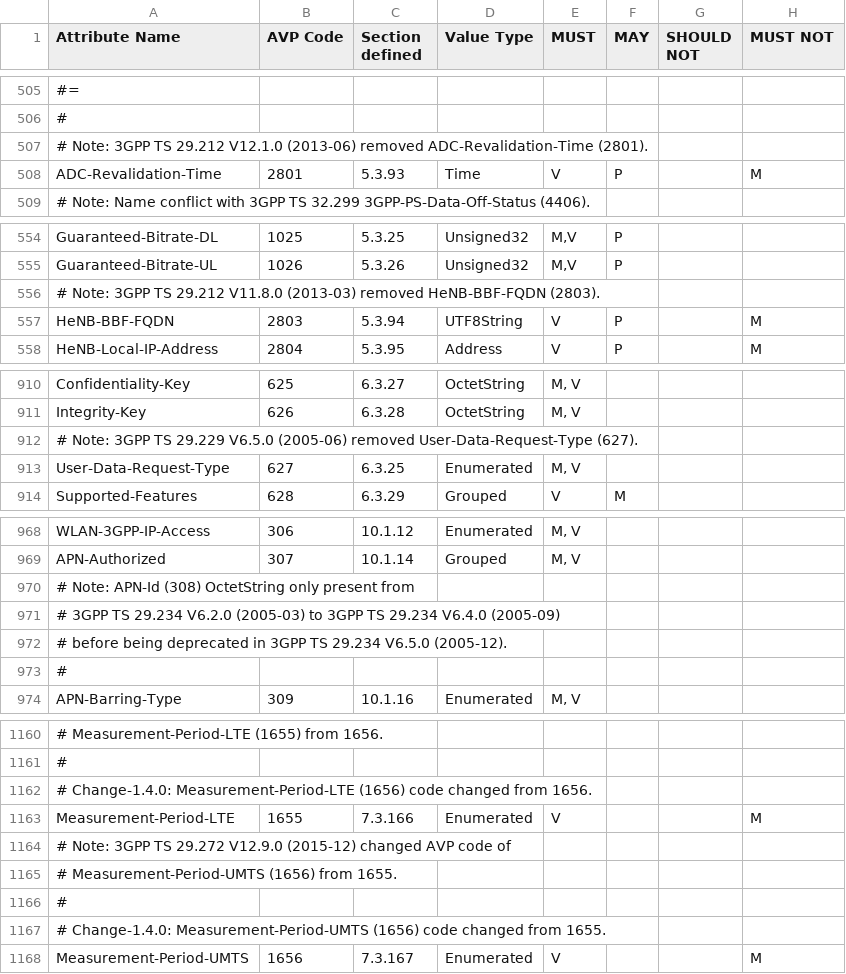
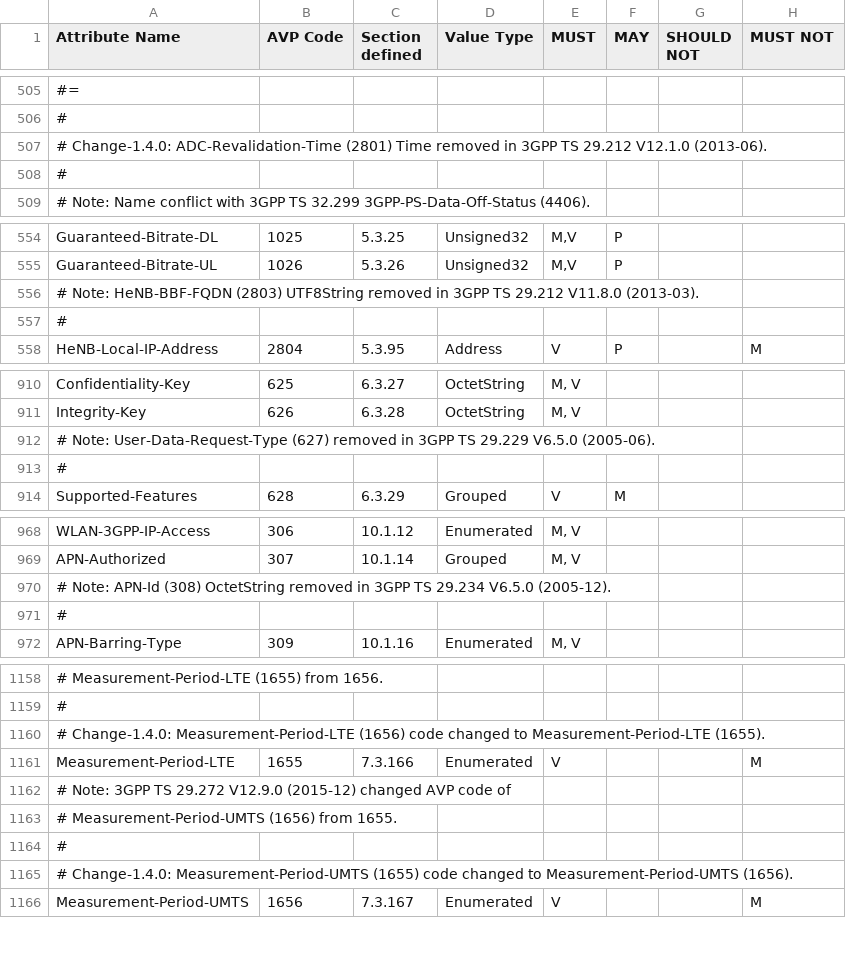
Before and after one commit to sdecugis/freeDiameter, a CSV file: extensions/dict_dcca_3gpp/dict_dcca_3gpp.csv, drawn as a sheet; only a part is shown, gaps mark what is left out; removed rows and columns are numbered as before the commit, all else as after; the diff covers the shown part only; the diff names each change by its address in the sheet, - before the commit and + after, or states it on an @@ line.

Commit message:
Remove AVPs deprecated by 3GPP
Remove 3GPP AVPs that were in freeDiameter 1.4.0 and earlier,
marked with "Change-1.4.0:":
- ADC-Revalidation-Time (2801) Time removed in 3GPP TS 29.212 V12.1.0 (2013-06).
- PDG-Address (895) Address removed in 3GPP TS 32.299 V12.6.0 (2014-09).
- PDG-Charging-Id (896) Unsigned32 removed in 3GPP TS 32.299 V12.6.0 (2014-09).
- WAG-Address (890) Address removed in 3GPP TS 32.299 V12.6.0 (2014-09).
- WAG-PLMN-Id (891) OctetString removed in 3GPP TS 32.299 V12.6.0 (2014-09).
- WLAN-Information (875) Grouped removed in 3GPP TS 32.299 V12.6.0 (2014-09).
- WLAN-Radio-Container (892) Grouped removed in 3GPP TS 32.299 V12.6.0 (2014-09).
- WLAN-Session-Id (1246) UTF8String removed in 3GPP TS 32.299 V12.6.0 (2014-09).
- WLAN-Technology (893) Unsigned32 removed in 3GPP TS 32.299 V12.6.0 (2014-09).
- WLAN-UE-Local-IPAddress (894) Address removed in 3GPP TS 32.299 V12.6.0 (2014-09).

Remove 3GPP AVPs only added recently (and not in a release):
- HeNB-BBF-FQDN (2803) UTF8String removed in 3GPP TS 29.212 V11.8.0 (2013-03).
- User-Data-Request-Type (627) removed in 3GPP TS 29.229 V6.5.0 (2005-06).

Remove WLAN-Information rule from Service-Information (873).

Consistency tweaks in "Change-1.4.0:" comments.

```diff
--- a/extensions/dict_dcca_3gpp/dict_dcca_3gpp.csv
+++ b/extensions/dict_dcca_3gpp/dict_dcca_3gpp.csv
-A507 (Attribute Name): # Note: 3GPP TS 29.212 V12.1.0 (2013-06) removed ADC-Revalidation-Time (2801).
+A507 (Attribute Name): # Change-1.4.0: ADC-Revalidation-Time (2801) Time removed in 3GPP TS 29.212 V12.1.0 (2013-06).
-row 508: ADC-Revalidation-Time | 2801 | 5.3.93 | Time | V | P |  | M
+row 508: #
-A556 (Attribute Name): # Note: 3GPP TS 29.212 V11.8.0 (2013-03) removed HeNB-BBF-FQDN (2803).
+A556 (Attribute Name): # Note: HeNB-BBF-FQDN (2803) UTF8String removed in 3GPP TS 29.212 V11.8.0 (2013-03).
-row 557: HeNB-BBF-FQDN | 2803 | 5.3.94 | UTF8String | V | P |  | M
+row 557: #
-A912 (Attribute Name): # Note: 3GPP TS 29.229 V6.5.0 (2005-06) removed User-Data-Request-Type (627).
+A912 (Attribute Name): # Note: User-Data-Request-Type (627) removed in 3GPP TS 29.229 V6.5.0 (2005-06).
-row 913: User-Data-Request-Type | 627 | 6.3.25 | Enumerated | M, V
+row 913: #
-A970 (Attribute Name): …(308) OctetString only present from
+A970 (Attribute Name): …(308) OctetString removed in 3GPP TS 29.234 V6.5.0 (2005-12).
-row 971: # 3GPP TS 29.234 V6.2.0 (2005-03) to 3GPP TS 29.234 V6.4.0 (2005-09)
-row 972: # before being deprecated in 3GPP TS 29.234 V6.5.0 (2005-12).
-A1160 (Attribute Name): …code changed from 1656.
+A1160 (Attribute Name): …code changed to Measurement-Period-LTE (1655).
-A1165 (Attribute Name): …Change-1.4.0: Measurement-Period-UMTS (1656) code changed from 1655.
+A1165 (Attribute Name): …Change-1.4.0: Measurement-Period-UMTS (1655) code changed to Measurement-Period-UMTS (1656).
```
Also changed, not shown: 9 added rows, 10 removed rows and 11 edited cells elsewhere in this file, 2 other files.
